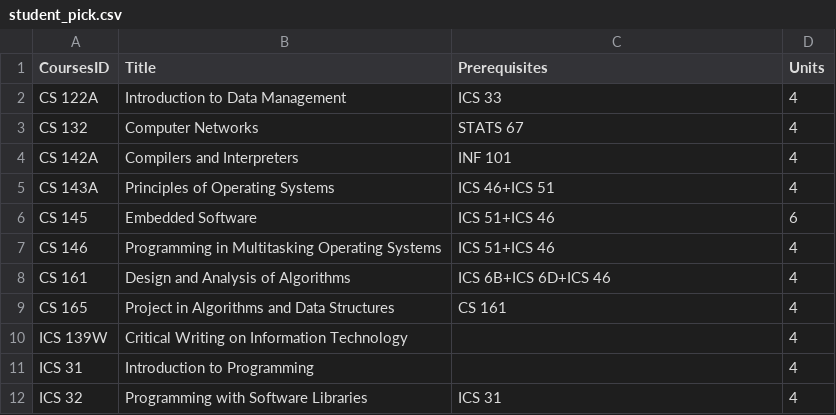
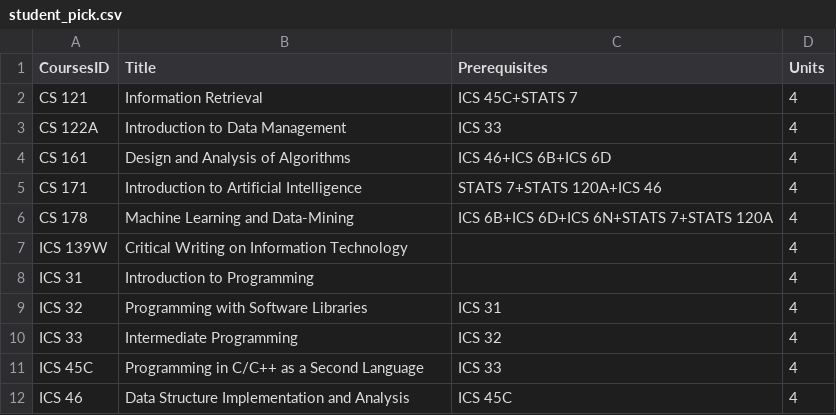
Before and after one commit to jasperdoan/course_plan_optimizer, a CSV file: data/student_pick.csv, drawn as a sheet; only a part is shown; the shorter side is filled out with more unchanged rows; the diff covers the shown part only.

Commit message:
data science

```diff
--- a/data/student_pick.csv
+++ b/data/student_pick.csv
@@ -1,10 +1,7 @@
 CoursesID,Title,Prerequisites,Units
+CS 121,Information Retrieval,ICS 45C+STATS 7,4
 CS 122A,Introduction to Data Management,ICS 33,4
-CS 132,Computer Networks,STATS 67,4
-CS 142A,Compilers and Interpreters,INF 101,4
-CS 143A,Principles of Operating Systems,ICS 46+ICS 51,4
-CS 145,Embedded Software,ICS 51+ICS 46,6
-CS 146,Programming in Multitasking Operating Systems,ICS 51+ICS 46,4
-CS 161,Design and Analysis of Algorithms,ICS 6B+ICS 6D+ICS 46,4
-CS 165,Project in Algorithms and Data Structures,CS 161,4
+CS 161,Design and Analysis of Algorithms,ICS 46+ICS 6B+ICS 6D,4
+CS 171,Introduction to Artificial Intelligence,STATS 7+STATS 120A+ICS 46,4
+CS 178,Machine Learning and Data-Mining,ICS 6B+ICS 6D+ICS 6N+STATS 7+STATS 120A,4
 ICS 139W,Critical Writing on Information Technology,,4
```
Also changed, not shown: 12 added rows, 10 removed rows and 5 edited cells elsewhere in this file, data/courses_availability.csv, 5 other files.
